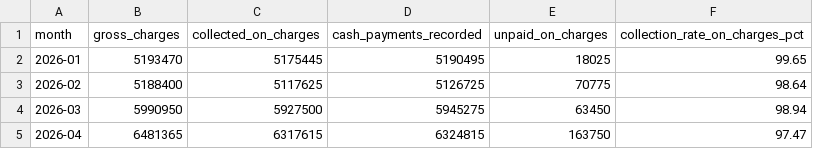
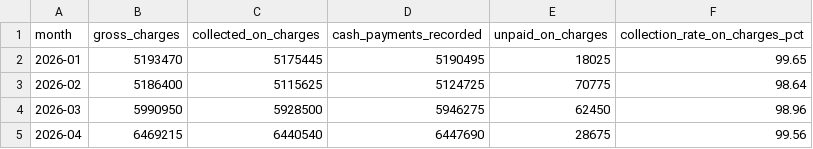
Before and after one commit to gabbyvilloria/loantapesummary, a CSV file: collection_rate_by_month.csv, drawn as a sheet.

```diff
--- a/collection_rate_by_month.csv
+++ b/collection_rate_by_month.csv
@@ -2,4 +2,4 @@ month,gross_charges,collected_on_charges,cash_payments_recorded,unpaid_on_charge
 2026-01,5193470,5175445,5190495,18025,99.65
-2026-02,5188400,5117625,5126725,70775,98.64
-2026-03,5990950,5927500,5945275,63450,98.94
-2026-04,6481365,6317615,6324815,163750,97.47
+2026-02,5186400,5115625,5124725,70775,98.64
+2026-03,5990950,5928500,5946275,62450,98.96
+2026-04,6469215,6440540,6447690,28675,99.56
```
Also changed, not shown: aging_summary.csv, location_rollup.csv, 5 other files.
